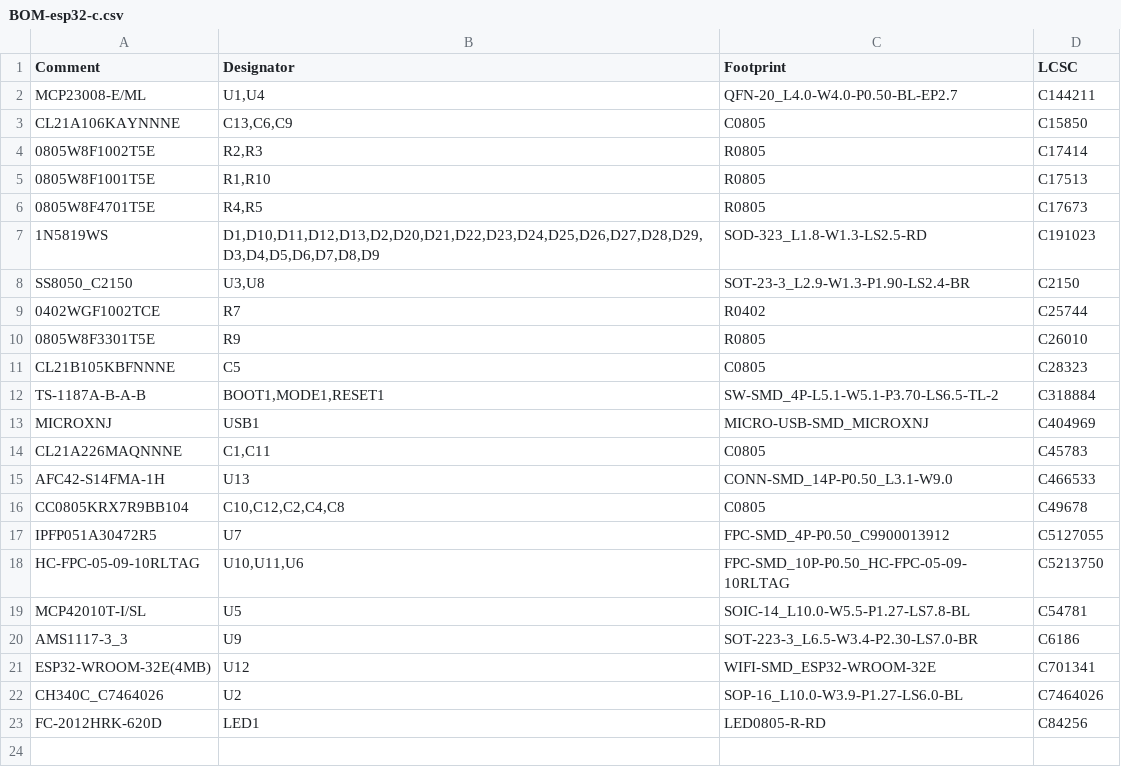
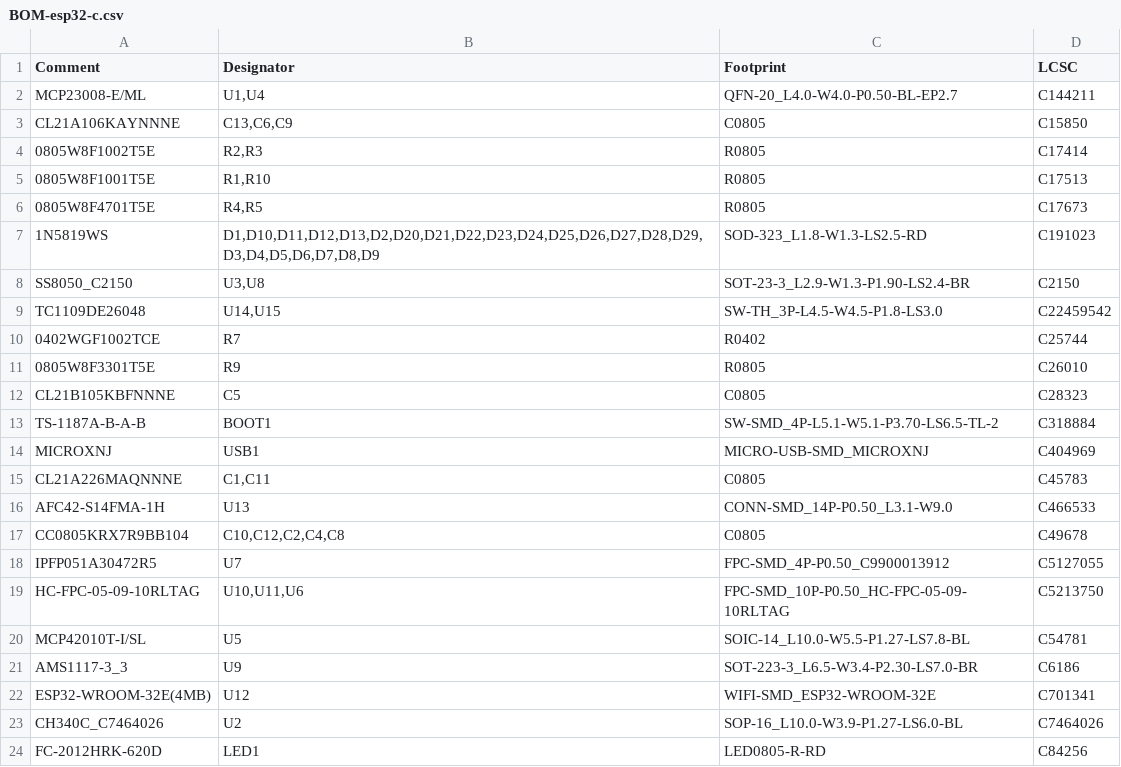
Before and after one commit to ste2425/PSP-Bluetooth, a CSV file: hardware/esp-c/jlcpcb/production_files/BOM-esp32-c.csv, drawn as a sheet.

Commit message:
[Hardware] Added LED pad and changed switch to right angle

```diff
--- a/hardware/esp-c/jlcpcb/production_files/BOM-esp32-c.csv
+++ b/hardware/esp-c/jlcpcb/production_files/BOM-esp32-c.csv
@@ -8,2 +8,3 @@ CL21A106KAYNNNE,"C13,C6,C9",C0805,C15850
 SS8050_C2150,"U3,U8",SOT-23-3_L2.9-W1.3-P1.90-LS2.4-BR,C2150
+TC1109DE26048,"U14,U15",SW-TH_3P-L4.5-W4.5-P1.8-LS3.0,C22459542
 0402WGF1002TCE,R7,R0402,C25744
@@ -11,3 +12,3 @@ SS8050_C2150,"U3,U8",SOT-23-3_L2.9-W1.3-P1.90-LS2.4-BR,C2150
 CL21B105KBFNNNE,C5,C0805,C28323
-TS-1187A-B-A-B,"BOOT1,MODE1,RESET1",SW-SMD_4P-L5.1-W5.1-P3.70-LS6.5-TL-2,C318884
+TS-1187A-B-A-B,BOOT1,SW-SMD_4P-L5.1-W5.1-P3.70-LS6.5-TL-2,C318884
 MICROXNJ,USB1,MICRO-USB-SMD_MICROXNJ,C404969
```
Also changed, not shown: hardware/esp-c/jlcpcb/production_files/CPL-esp32-c.csv, 25 other files.
